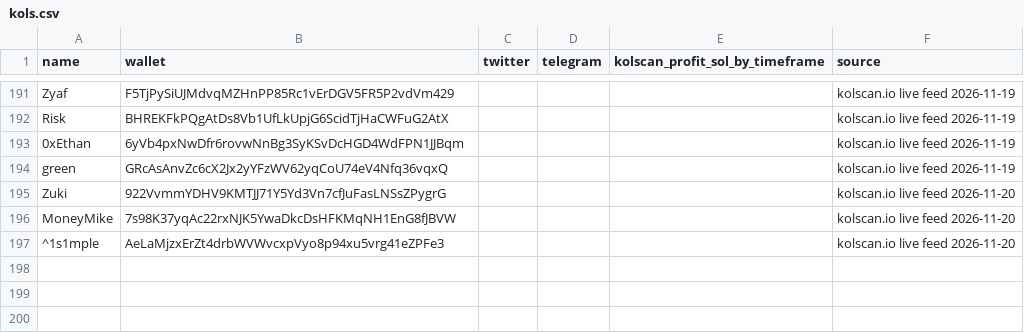
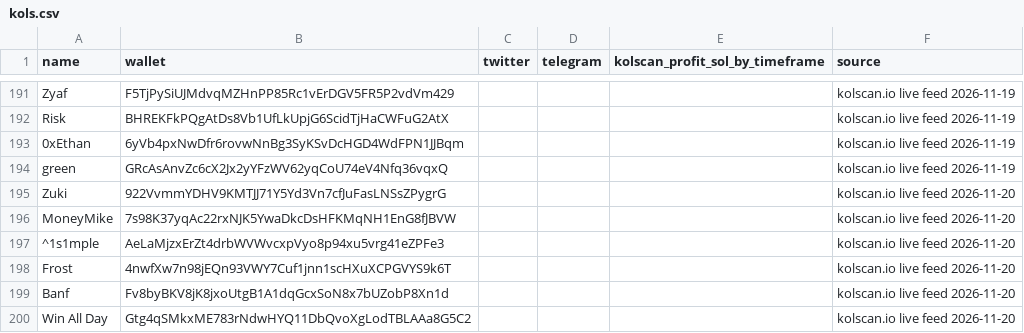
Before and after one commit to Omnivalent/kol-tracker, a CSV file: kols.csv, drawn as a sheet; only a part is shown, gaps mark what is left out.

```diff
--- a/kols.csv
+++ b/kols.csv
@@ -197 +197,4 @@ MoneyMike,7s98K37yqAc22rxNJK5YwaDkcDsHFKMqNH1EnG8fJBVW,,,,kolscan.io live feed 2
 ^1s1mple,AeLaMjzxErZt4drbWVWvcxpVyo8p94xu5vrg41eZPFe3,,,,kolscan.io live feed 2026-11-20
+Frost,4nwfXw7n98jEQn93VWY7Cuf1jnn1scHXuXCPGVYS9k6T,,,,kolscan.io live feed 2026-11-20
+Banf,Fv8byBKV8jK8jxoUtgB1A1dqGcxSoN8x7bUZobP8Xn1d,,,,kolscan.io live feed 2026-11-20
+Win All Day,Gtg4qSMkxME783rNdwHYQ11DbQvoXgLodTBLAAa8G5C2,,,,kolscan.io live feed 2026-11-20
```
Also changed, not shown: 2 other files.
